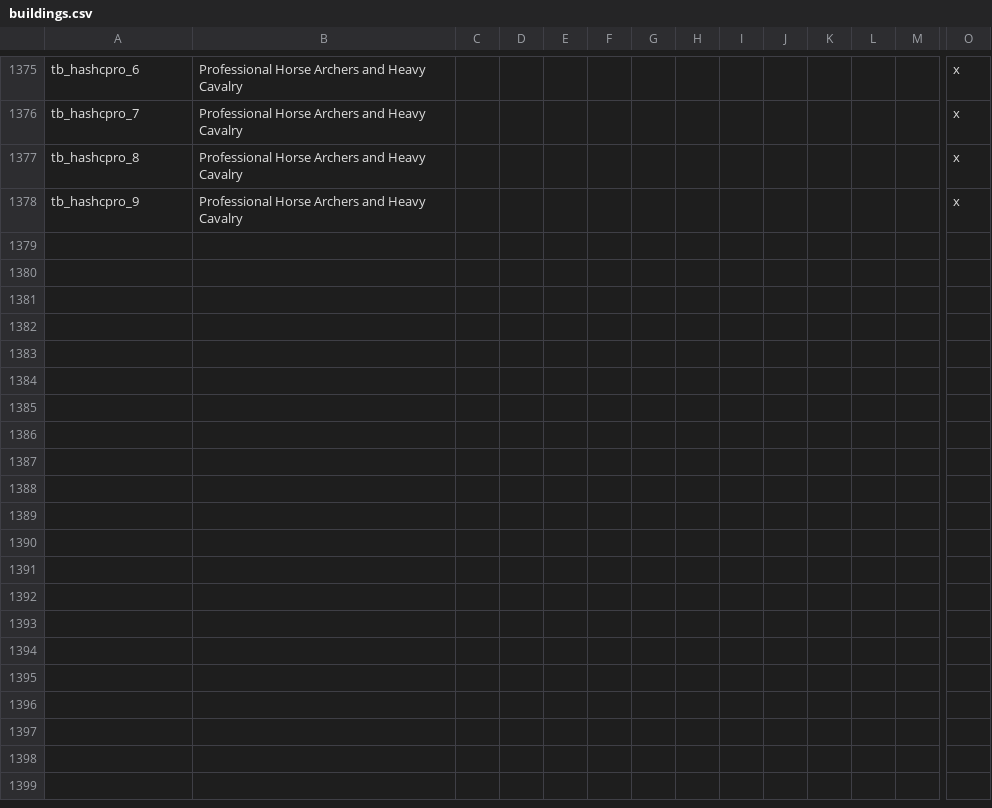
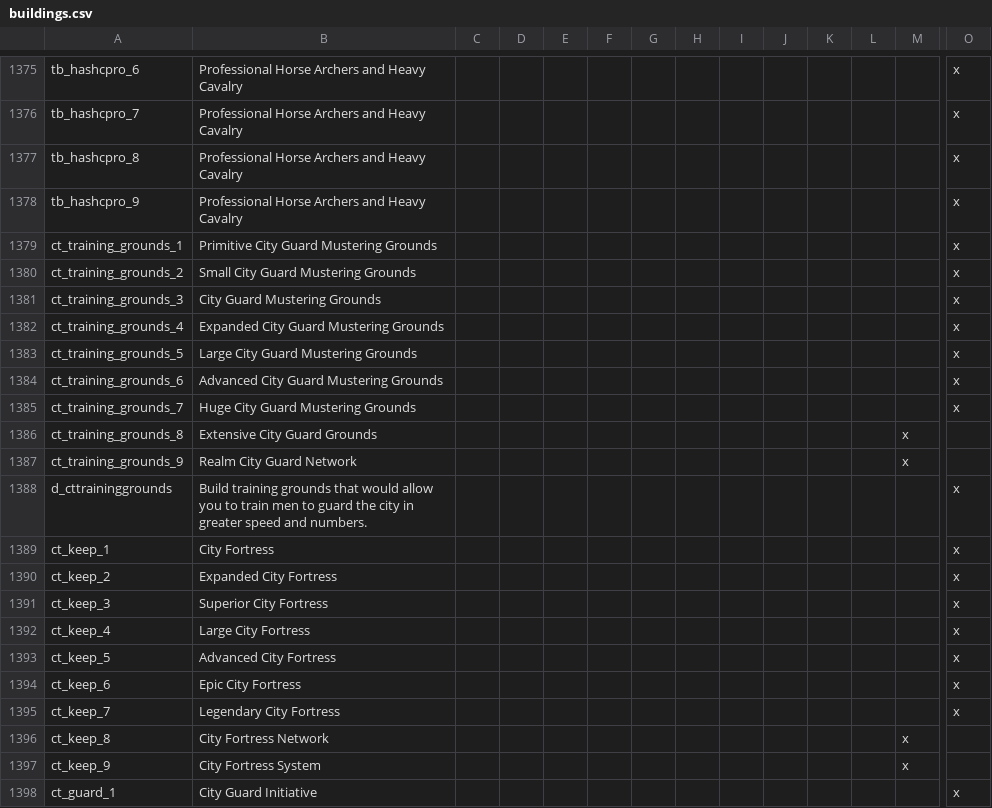
Before and after one commit to ProjectFaerun/Faerun, a CSV file: localisation/buildings.csv, drawn as a sheet; only a part is shown, gaps mark what is left out; rows hold the shown columns only; the diff covers the shown part only; the diff names each change by its address in the sheet, - before the commit and + after, or states it on an @@ line.

Commit message:
city building work

```diff
--- a/localisation/buildings.csv
+++ b/localisation/buildings.csv
+row 1379: ct_training_grounds_1 | Primitive City Guard Mustering Grounds |  |  |  |  |  |  |  |  |  |  |  | x
+row 1380: ct_training_grounds_2 | Small City Guard Mustering Grounds |  |  |  |  |  |  |  |  |  |  |  | x
+row 1381: ct_training_grounds_3 | City Guard Mustering Grounds |  |  |  |  |  |  |  |  |  |  |  | x
+row 1382: ct_training_grounds_4 | Expanded City Guard Mustering Grounds |  |  |  |  |  |  |  |  |  |  |  | x
+row 1383: ct_training_grounds_5 | Large City Guard Mustering Grounds |  |  |  |  |  |  |  |  |  |  |  | x
+row 1384: ct_training_grounds_6 | Advanced City Guard Mustering Grounds |  |  |  |  |  |  |  |  |  |  |  | x
+row 1385: ct_training_grounds_7 | Huge City Guard Mustering Grounds |  |  |  |  |  |  |  |  |  |  |  | x
+row 1386: ct_training_grounds_8 | Extensive City Guard Grounds |  |  |  |  |  |  |  |  |  |  | x
+row 1387: ct_training_grounds_9 | Realm City Guard Network |  |  |  |  |  |  |  |  |  |  | x
+row 1388: d_cttraininggrounds | Build training grounds that would allow you to train men to guard the city in greater speed and numbers. |  |  |  |  |  |  |  |  |  |  |  | x
+row 1389: ct_keep_1 | City Fortress |  |  |  |  |  |  |  |  |  |  |  | x
+row 1390: ct_keep_2 | Expanded City Fortress |  |  |  |  |  |  |  |  |  |  |  | x
+row 1391: ct_keep_3 | Superior City Fortress |  |  |  |  |  |  |  |  |  |  |  | x
+row 1392: ct_keep_4 | Large City Fortress |  |  |  |  |  |  |  |  |  |  |  | x
+row 1393: ct_keep_5 | Advanced City Fortress |  |  |  |  |  |  |  |  |  |  |  | x
+row 1394: ct_keep_6 | Epic City Fortress |  |  |  |  |  |  |  |  |  |  |  | x
+row 1395: ct_keep_7 | Legendary City Fortress |  |  |  |  |  |  |  |  |  |  |  | x
+row 1396: ct_keep_8 | City Fortress Network |  |  |  |  |  |  |  |  |  |  | x
+row 1397: ct_keep_9 | City Fortress System |  |  |  |  |  |  |  |  |  |  | x
+row 1398: ct_guard_1 | City Guard Initiative |  |  |  |  |  |  |  |  |  |  |  | x
```
Also changed, not shown: 38 added rows and 1 edited cell elsewhere in this file, 1 other file.
